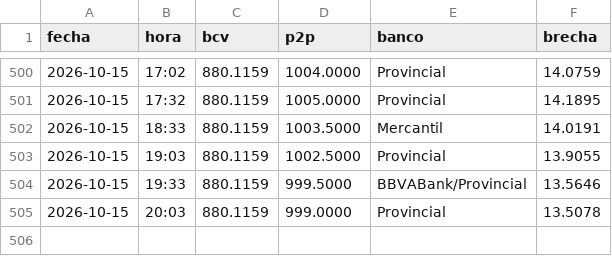
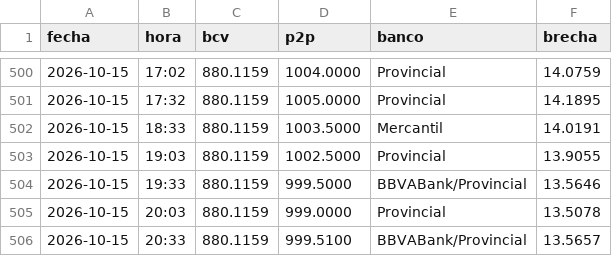
Before and after one commit to SistemasSG/brecha, a CSV file: datos/brecha.csv, drawn as a sheet; only a part is shown, gaps mark what is left out; the diff names each change by its address in the sheet, - before the commit and + after, or states it on an @@ line.

```diff
--- a/datos/brecha.csv
+++ b/datos/brecha.csv
+row 506: 2026-10-15 | 20:33 | 880.1159 | 999.5100 | BBVABank/Provincial | 13.5657
```
Also changed, not shown: 1 other file.
